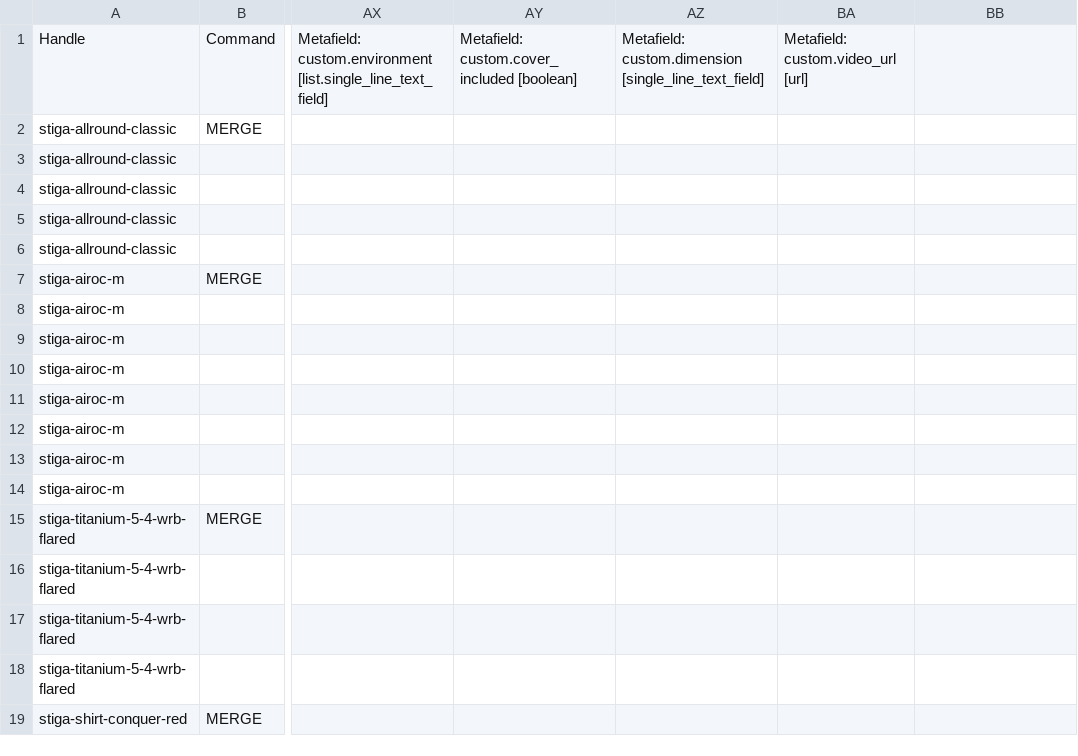
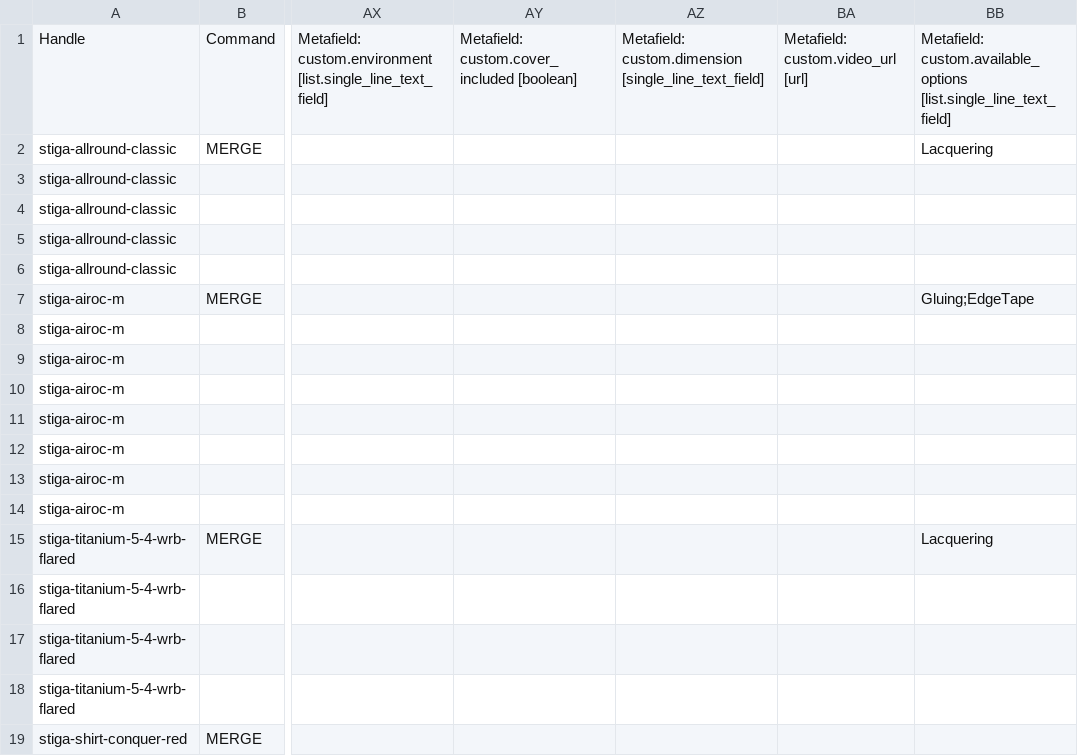
Before and after one commit to Webdigitales/dandoy-migration-2026, a CSV file: 04_SHOPIFY_IMPORTS/shopify_products_sample.csv, drawn as a sheet; only a part is shown, gaps mark what is left out; the diff names each change by its address in the sheet, - before the commit and + after, or states it on an @@ line.

Commit message:
Drive Gluing/EdgeTape/Lacquering options from a per-product metafield
Free custom options were only steerable in the theme via product.type,
but 15-28% of products within a type deviate from the type's dominant
option combo (verified against export_magento_products_all.csv). Extract
the existing custom_options column into a new custom.available_options
list metafield instead, aggregating from child SKUs for grouped products,
so the theme can render exactly the right selectors per product.

```diff
--- a/04_SHOPIFY_IMPORTS/shopify_products_sample.csv
+++ b/04_SHOPIFY_IMPORTS/shopify_products_sample.csv
-BB1: (empty)
+BB1: Metafield: custom.available_options [list.single_line_text_field]
-BB2: (empty)
+BB2: Lacquering
-BB7: (empty)
+BB7: Gluing;EdgeTape
-BB15: (empty)
+BB15: Lacquering
```
Also changed, not shown: 4 other files.
